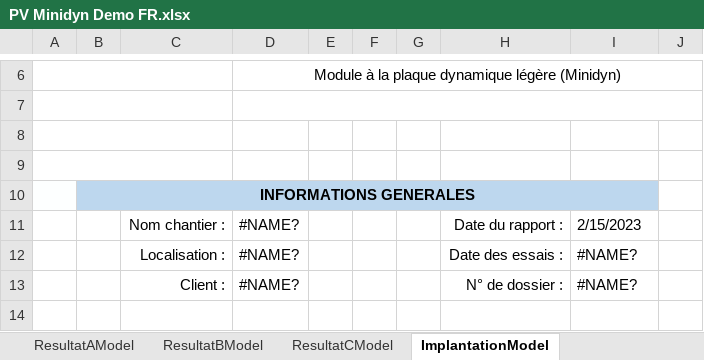
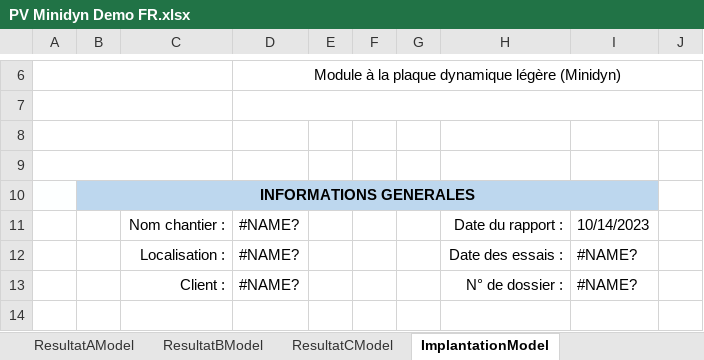
Before and after one commit to gawlk/mapview, an Excel workbook: src/assets/templates/minidyn/PV Minidyn Demo FR.xlsx, sheet ImplantationModel, drawn as a sheet; only a part is shown, gaps mark what is left out; values as stored, in another font and other column widths than the file's, no borders; charts and pictures not drawn; the diff names each change by its address in the sheet, - before the commit and + after, or states it on an @@ line.

```diff
--- a/src/assets/templates/minidyn/PV Minidyn Demo FR.xlsx (sheet ImplantationModel)
+++ b/src/assets/templates/minidyn/PV Minidyn Demo FR.xlsx (sheet ImplantationModel)
-I11: 2/15/2023
+I11: 10/14/2023
```
Also changed, not shown: sheet PageGardeBModel, sheet ResultatAModel, sheet PageGardeAModel, sheet ResultatCModel, sheet ResultatBModel, charts or pictures, src/assets/templates/heavydyn/PV Heavydyn Demo FR.xlsx, src/assets/templates/minidyn/PV Minidyn Demo Time - FR.xlsx, 4 other files.
